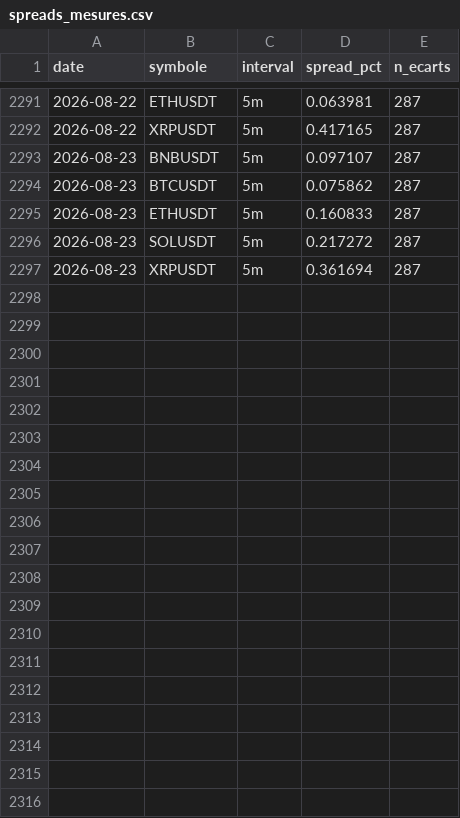
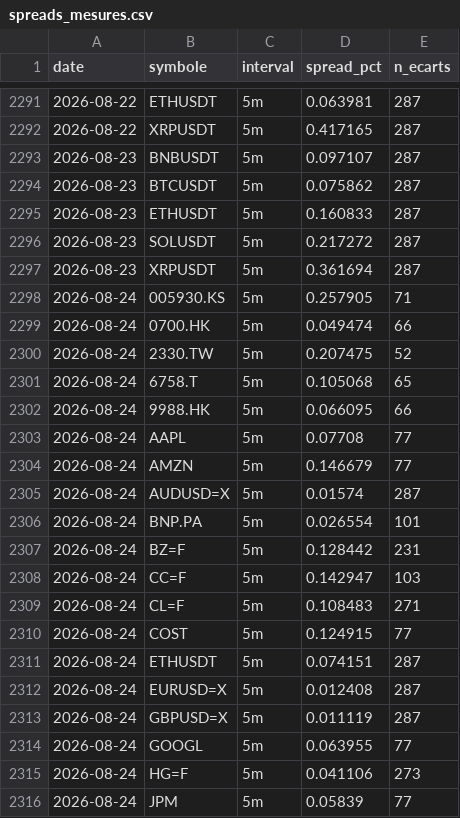
Before and after one commit to David-GNLF/marketlab, a CSV file: data_local/spreads_mesures.csv, drawn as a sheet; only a part is shown, gaps mark what is left out; the diff covers the shown part only; the diff names each change by its address in the sheet, - before the commit and + after, or states it on an @@ line.

```diff
--- a/data_local/spreads_mesures.csv
+++ b/data_local/spreads_mesures.csv
+row 2298: 2026-08-24 | 005930.KS | 5m | 0.257905 | 71
+row 2299: 2026-08-24 | 0700.HK | 5m | 0.049474 | 66
+row 2300: 2026-08-24 | 2330.TW | 5m | 0.207475 | 52
+row 2301: 2026-08-24 | 6758.T | 5m | 0.105068 | 65
+row 2302: 2026-08-24 | 9988.HK | 5m | 0.066095 | 66
+row 2303: 2026-08-24 | AAPL | 5m | 0.07708 | 77
+row 2304: 2026-08-24 | AMZN | 5m | 0.146679 | 77
+row 2305: 2026-08-24 | AUDUSD=X | 5m | 0.01574 | 287
+row 2306: 2026-08-24 | BNP.PA | 5m | 0.026554 | 101
+row 2307: 2026-08-24 | BZ=F | 5m | 0.128442 | 231
+row 2308: 2026-08-24 | CC=F | 5m | 0.142947 | 103
+row 2309: 2026-08-24 | CL=F | 5m | 0.108483 | 271
+row 2310: 2026-08-24 | COST | 5m | 0.124915 | 77
+row 2311: 2026-08-24 | ETHUSDT | 5m | 0.074151 | 287
+row 2312: 2026-08-24 | EURUSD=X | 5m | 0.012408 | 287
+row 2313: 2026-08-24 | GBPUSD=X | 5m | 0.011119 | 287
+row 2314: 2026-08-24 | GOOGL | 5m | 0.063955 | 77
+row 2315: 2026-08-24 | HG=F | 5m | 0.041106 | 273
+row 2316: 2026-08-24 | JPM | 5m | 0.05839 | 77
```
Also changed, not shown: 19 added rows elsewhere in this file, data_local/banc_ventes.csv, data_local/journal_chaine.csv, 10 other files.
